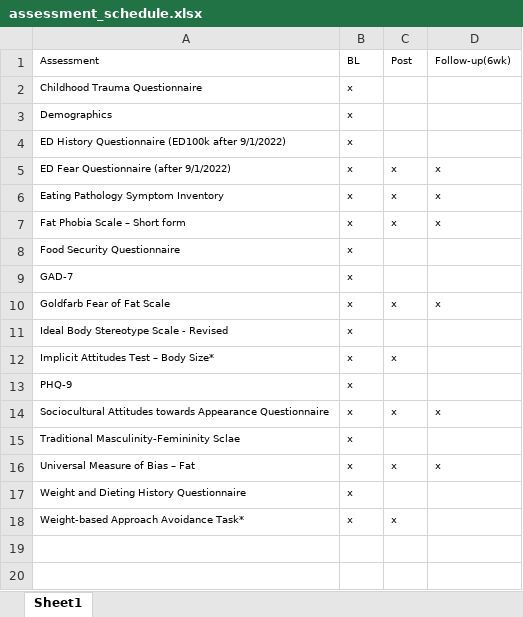
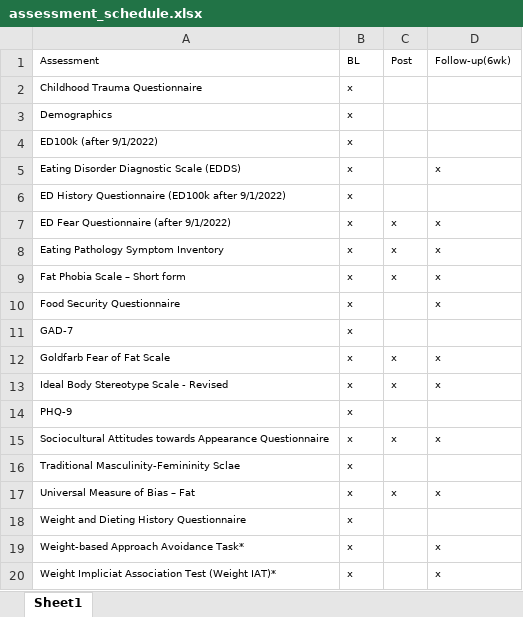
Before and after one commit to embark-lab/BAM-codebook, an Excel workbook: assessment_schedule.xlsx, sheet Sheet1, drawn as a sheet; values as stored, in another font and other column widths than the file's, no borders; removed rows and columns are numbered as before the commit, all else as after; the diff names each change by its address in the sheet, - before the commit and + after, or states it on an @@ line.

```diff
--- a/assessment_schedule.xlsx (sheet Sheet1)
+++ b/assessment_schedule.xlsx (sheet Sheet1)
+row 4: ED100k (after 9/1/2022) | x
+row 5: Eating Disorder Diagnostic Scale (EDDS) | x |  | x
-D10: (empty)
+D10: x
-C13: (empty)
+C13: x
-D13: (empty)
+D13: x
-row 12: Implicit Attitudes Test – Body Size* | x | x
-C19: x
+C19: (empty)
-D19: (empty)
+D19: x
+row 20: Weight Impliciat Association Test (Weight IAT)* | x |  | x
```
Also changed, not shown: 17 other files.
